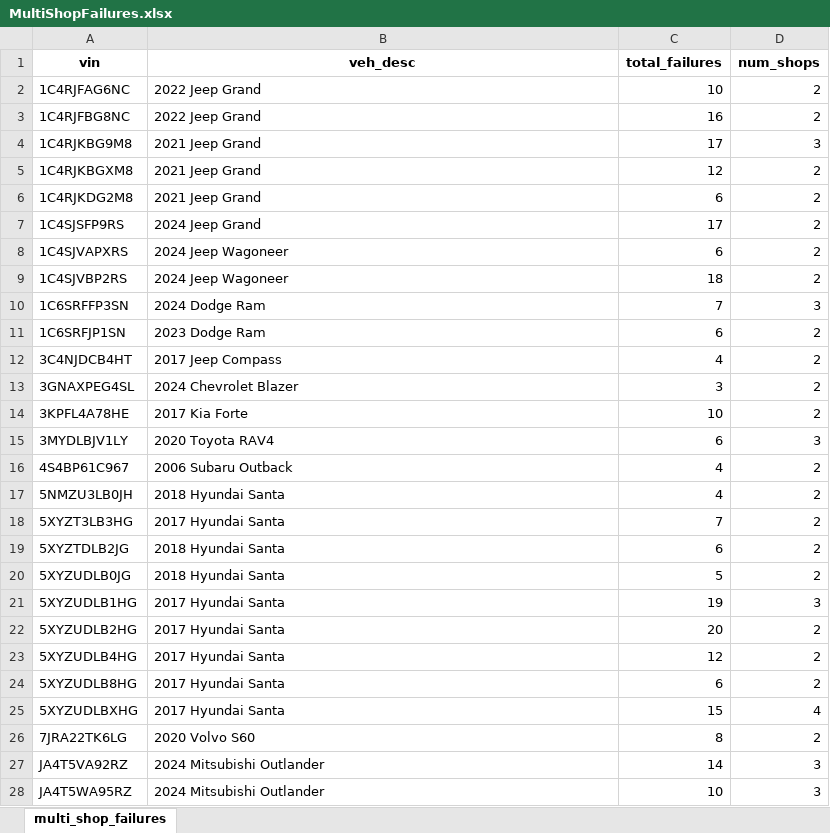
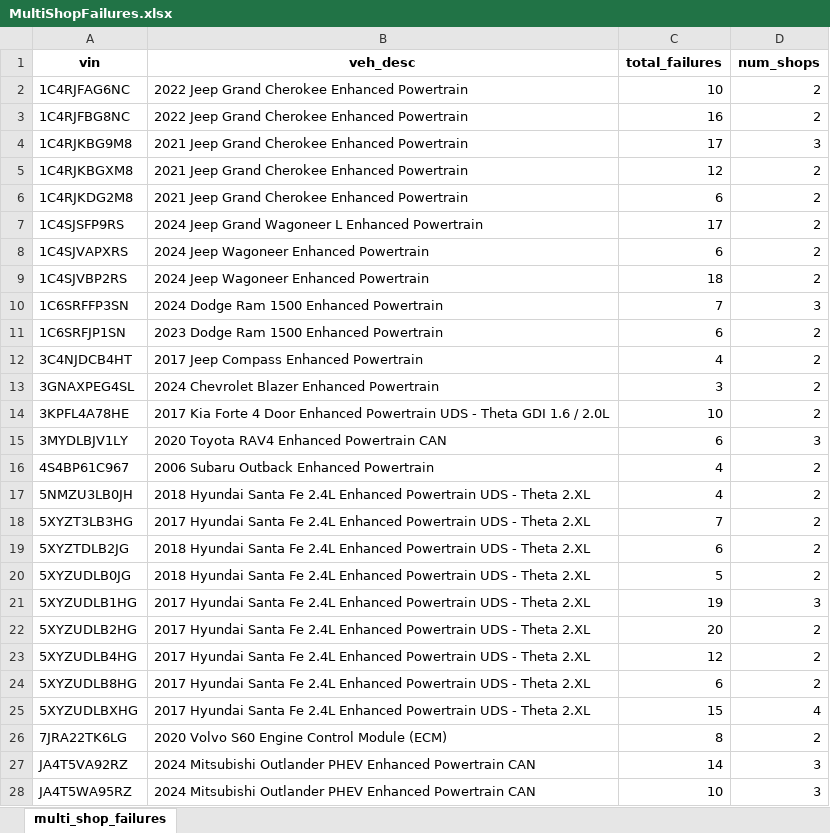
Before and after one commit to mnazers734/pcmlai_capstone, an Excel workbook: Data/MultiShopFailures.xlsx, sheet multi_shop_failures, drawn as a sheet; only a part is shown; values as stored, in another font and other column widths than the file's, no borders; the diff covers the shown part only; the diff names each change by its address in the sheet, - before the commit and + after, or states it on an @@ line.

```diff
--- a/Data/MultiShopFailures.xlsx (sheet multi_shop_failures)
+++ b/Data/MultiShopFailures.xlsx (sheet multi_shop_failures)
-B2:B3 (veh_desc): 2022 Jeep Grand
+B2:B3 (veh_desc): 2022 Jeep Grand Cherokee Enhanced Powertrain
-B4:B6 (veh_desc): 2021 Jeep Grand
+B4:B6 (veh_desc): 2021 Jeep Grand Cherokee Enhanced Powertrain
-B7 (veh_desc): 2024 Jeep Grand
+B7 (veh_desc): 2024 Jeep Grand Wagoneer L Enhanced Powertrain
-B8:B9 (veh_desc): 2024 Jeep Wagoneer
+B8:B9 (veh_desc): 2024 Jeep Wagoneer Enhanced Powertrain
-B10 (veh_desc): 2024 Dodge Ram
+B10 (veh_desc): 2024 Dodge Ram 1500 Enhanced Powertrain
-B11 (veh_desc): 2023 Dodge Ram
+B11 (veh_desc): 2023 Dodge Ram 1500 Enhanced Powertrain
-B12 (veh_desc): 2017 Jeep Compass
+B12 (veh_desc): 2017 Jeep Compass Enhanced Powertrain
-B13 (veh_desc): 2024 Chevrolet Blazer
+B13 (veh_desc): 2024 Chevrolet Blazer Enhanced Powertrain
-B14 (veh_desc): 2017 Kia Forte
+B14 (veh_desc): 2017 Kia Forte 4 Door Enhanced Powertrain UDS - Theta GDI 1.6 / 2.0L
-B15 (veh_desc): 2020 Toyota RAV4
+B15 (veh_desc): 2020 Toyota RAV4 Enhanced Powertrain CAN
-B16 (veh_desc): 2006 Subaru Outback
+B16 (veh_desc): 2006 Subaru Outback Enhanced Powertrain
-B17 (veh_desc): 2018 Hyundai Santa
+B17 (veh_desc): 2018 Hyundai Santa Fe 2.4L Enhanced Powertrain UDS - Theta 2.XL
-B18 (veh_desc): 2017 Hyundai Santa
+B18 (veh_desc): 2017 Hyundai Santa Fe 2.4L Enhanced Powertrain UDS - Theta 2.XL
-B19:B20 (veh_desc): 2018 Hyundai Santa
+B19:B20 (veh_desc): 2018 Hyundai Santa Fe 2.4L Enhanced Powertrain UDS - Theta 2.XL
-B21:B25 (veh_desc): 2017 Hyundai Santa
+B21:B25 (veh_desc): 2017 Hyundai Santa Fe 2.4L Enhanced Powertrain UDS - Theta 2.XL
-B26 (veh_desc): 2020 Volvo S60
+B26 (veh_desc): 2020 Volvo S60 Engine Control Module (ECM)
-B27:B28 (veh_desc): 2024 Mitsubishi Outlander
+B27:B28 (veh_desc): 2024 Mitsubishi Outlander PHEV Enhanced Powertrain CAN
```
Also changed, not shown: 27 edited cells elsewhere in this sheet, 28 other files.
